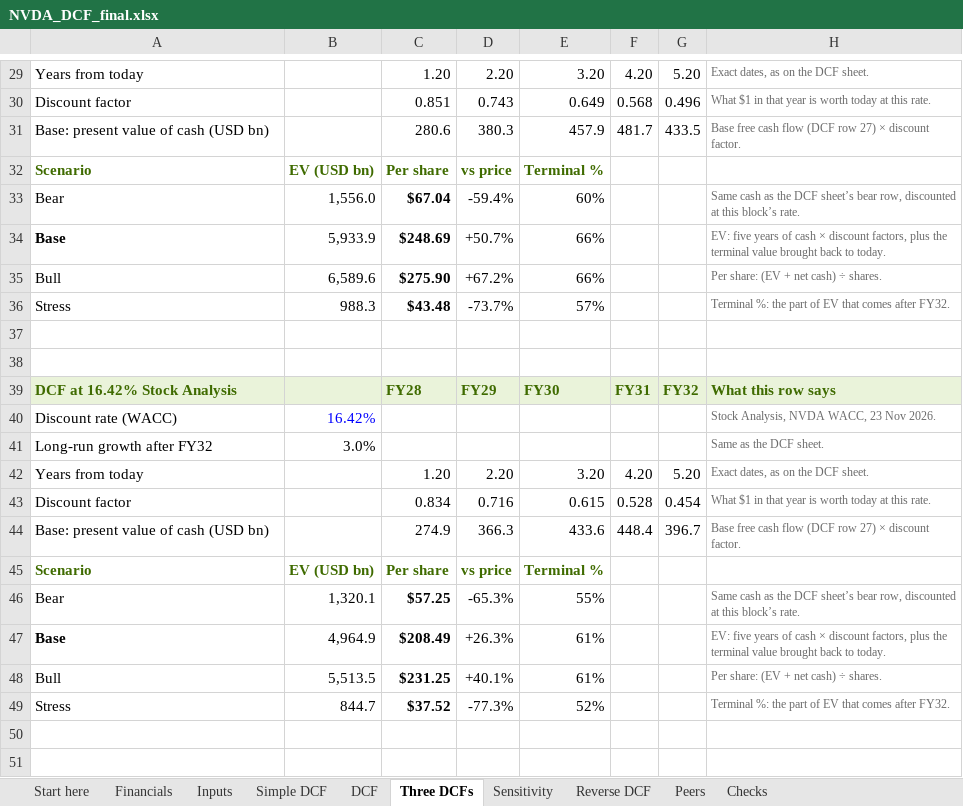
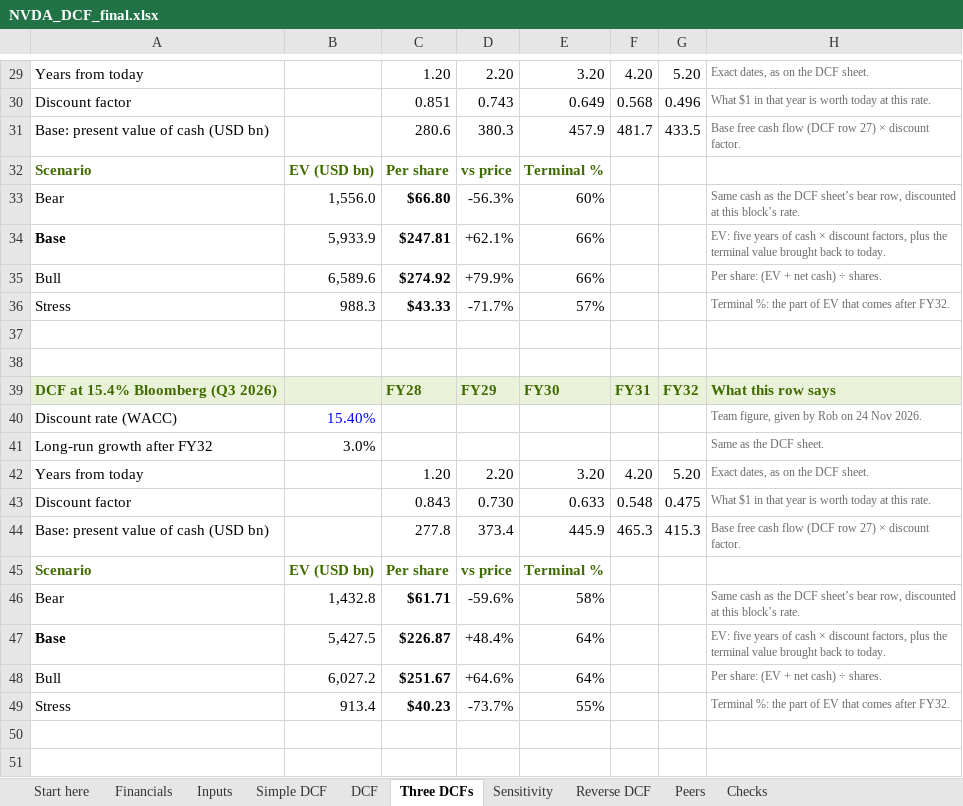
Before and after one commit to robcarlson006/nvda-live-pitch, an Excel workbook: data/model/NVDA_DCF_final.xlsx, sheet Three DCFs, drawn as a sheet; only a part is shown, gaps mark what is left out; values as stored, in another font and other column widths than the file's, no borders; removed rows and columns are numbered as before the commit, all else as after; the diff covers the shown part only; the diff names each change by its address in the sheet, - before the commit and + after, or states it on an @@ line.

```diff
--- a/data/model/NVDA_DCF_final.xlsx (sheet Three DCFs)
+++ b/data/model/NVDA_DCF_final.xlsx (sheet Three DCFs)
-C33: $67.04
+C33: $66.80
-D33: -59.4%
+D33: -56.3%
-C34: $248.69
+C34: $247.81
-D34: +50.7%
+D34: +62.1%
-C35: $275.90
+C35: $274.92
-D35: +67.2%
+D35: +79.9%
-C36: $43.48
+C36: $43.33
-D36: -73.7%
+D36: -71.7%
-A39: DCF at 16.42% Stock Analysis
+A39: DCF at 15.4% Bloomberg (Q3 2026)
-B40: 16.42%
+B40: 15.40%
-H40: Stock Analysis, NVDA WACC, 23 Nov 2026.
+H40: Team figure, given by Rob on 24 Nov 2026.
-row 43: Discount factor |  | 0.834 | 0.716 | 0.615 | 0.528 | 0.454 | What $1 in that year is worth today at this rate.
-row 44: Base: present value of cash (USD bn) |  | 274.9 | 366.3 | 433.6 | 448.4 | 396.7 | Base free cash flow (DCF row 27) × discount factor.
+row 43: Discount factor |  | 0.843 | 0.730 | 0.633 | 0.548 | 0.475 | What $1 in that year is worth today at this rate.
+row 44: Base: present value of cash (USD bn) |  | 277.8 | 373.4 | 445.9 | 465.3 | 415.3 | Base free cash flow (DCF row 27) × discount factor.
-B46: 1,320.1
+B46: 1,432.8
-C46: $57.25
+C46: $61.71
-D46: -65.3%
+D46: -59.6%
-E46: 55%
+E46: 58%
-B47: 4,964.9
+B47: 5,427.5
-C47: $208.49
+C47: $226.87
-D47: +26.3%
+D47: +48.4%
-E47:E48: 61%
+E47:E48: 64%
-B48: 5,513.5
+B48: 6,027.2
-C48: $231.25
+C48: $251.67
-D48: +40.1%
+D48: +64.6%
-B49: 844.7
+B49: 913.4
-C49: $37.52
+C49: $40.23
-D49: -77.3%
+D49: -73.7%
-E49: 52%
+E49: 55%
```
Also changed, not shown: 3 added rows, 3 removed rows and 19 edited cells elsewhere in this sheet, sheet Checks, sheet Inputs, sheet Sensitivity, sheet DCF, sheet Simple DCF, sheet Start here, 3 more sheets, formulas that keep their value, 18 other files.
